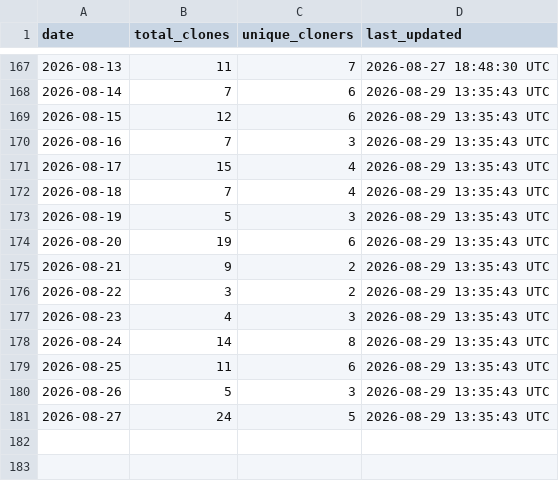
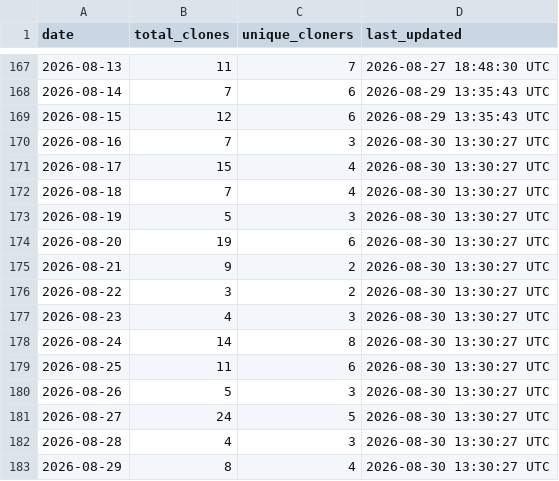
Before and after one commit to robotmcp/robotmcp_server, a CSV file: .metrics/daily_clone_metrics.csv, drawn as a sheet; only a part is shown, gaps mark what is left out.

```diff
--- a/.metrics/daily_clone_metrics.csv
+++ b/.metrics/daily_clone_metrics.csv
@@ -169,13 +169,15 @@ date,total_clones,unique_cloners,last_updated
 2026-08-15,12,6,2026-08-29 13:35:43 UTC
-2026-08-16,7,3,2026-08-29 13:35:43 UTC
-2026-08-17,15,4,2026-08-29 13:35:43 UTC
-2026-08-18,7,4,2026-08-29 13:35:43 UTC
-2026-08-19,5,3,2026-08-29 13:35:43 UTC
-2026-08-20,19,6,2026-08-29 13:35:43 UTC
-2026-08-21,9,2,2026-08-29 13:35:43 UTC
-2026-08-22,3,2,2026-08-29 13:35:43 UTC
-2026-08-23,4,3,2026-08-29 13:35:43 UTC
-2026-08-24,14,8,2026-08-29 13:35:43 UTC
-2026-08-25,11,6,2026-08-29 13:35:43 UTC
-2026-08-26,5,3,2026-08-29 13:35:43 UTC
-2026-08-27,24,5,2026-08-29 13:35:43 UTC
+2026-08-16,7,3,2026-08-30 13:30:27 UTC
+2026-08-17,15,4,2026-08-30 13:30:27 UTC
+2026-08-18,7,4,2026-08-30 13:30:27 UTC
+2026-08-19,5,3,2026-08-30 13:30:27 UTC
+2026-08-20,19,6,2026-08-30 13:30:27 UTC
+2026-08-21,9,2,2026-08-30 13:30:27 UTC
+2026-08-22,3,2,2026-08-30 13:30:27 UTC
+2026-08-23,4,3,2026-08-30 13:30:27 UTC
+2026-08-24,14,8,2026-08-30 13:30:27 UTC
+2026-08-25,11,6,2026-08-30 13:30:27 UTC
+2026-08-26,5,3,2026-08-30 13:30:27 UTC
+2026-08-27,24,5,2026-08-30 13:30:27 UTC
+2026-08-28,4,3,2026-08-30 13:30:27 UTC
+2026-08-29,8,4,2026-08-30 13:30:27 UTC
```
Also changed, not shown: .metrics/rolling_14d_clone_metrics.csv.
